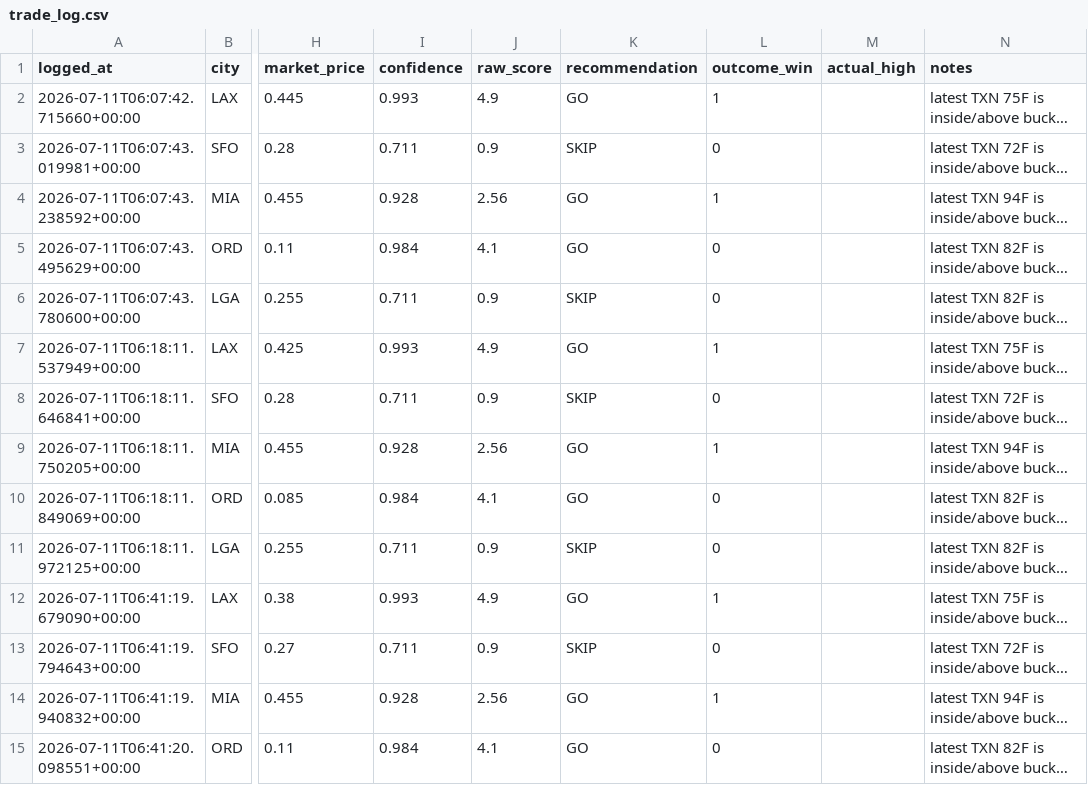
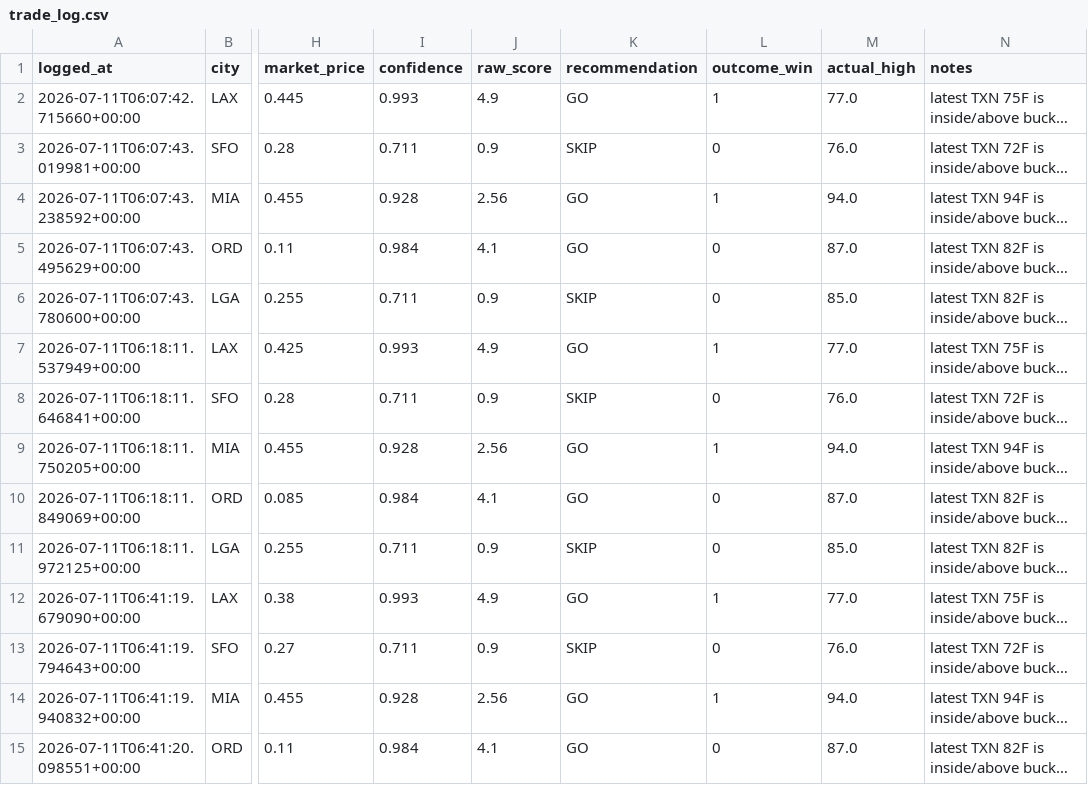
Before and after one commit to sso233x/weather-bot, a CSV file: trade_log.csv, drawn as a sheet; only a part is shown, gaps mark what is left out; long unchanged cells end in …; the diff covers the shown part only; the diff names each change by its address in the sheet, - before the commit and + after, or states it on an @@ line.

```diff
--- a/trade_log.csv
+++ b/trade_log.csv
-M2 (actual_high): (empty)
+M2 (actual_high): 77.0
-M3 (actual_high): (empty)
+M3 (actual_high): 76.0
-M4 (actual_high): (empty)
+M4 (actual_high): 94.0
-M5 (actual_high): (empty)
+M5 (actual_high): 87.0
-M6 (actual_high): (empty)
+M6 (actual_high): 85.0
-M7 (actual_high): (empty)
+M7 (actual_high): 77.0
-M8 (actual_high): (empty)
+M8 (actual_high): 76.0
-M9 (actual_high): (empty)
+M9 (actual_high): 94.0
-M10 (actual_high): (empty)
+M10 (actual_high): 87.0
-M11 (actual_high): (empty)
+M11 (actual_high): 85.0
-M12 (actual_high): (empty)
+M12 (actual_high): 77.0
-M13 (actual_high): (empty)
+M13 (actual_high): 76.0
-M14 (actual_high): (empty)
+M14 (actual_high): 94.0
-M15 (actual_high): (empty)
+M15 (actual_high): 87.0
```
Also changed, not shown: 26 edited cells elsewhere in this file.
